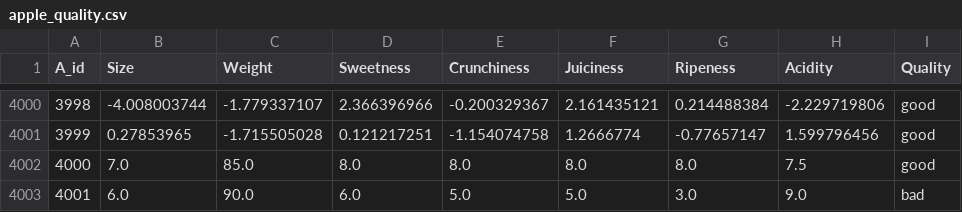
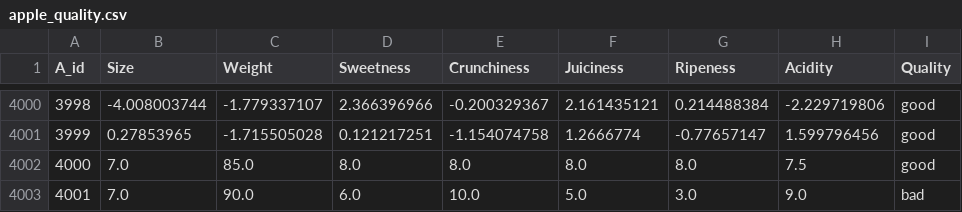
Before and after one commit to taliaXvdb/thuisprojectAPM, a CSV file: Data/apple_quality.csv, drawn as a sheet; only a part is shown, gaps mark what is left out.

```diff
--- a/Data/apple_quality.csv
+++ b/Data/apple_quality.csv
@@ -4002,2 +4002,2 @@ A_id,Size,Weight,Sweetness,Crunchiness,Juiciness,Ripeness,Acidity,Quality
 4000,7.0,85.0,8.0,8.0,8.0,8.0,7.5,good
-4001,6.0,90.0,6.0,5.0,5.0,3.0,9.0,bad
+4001,7.0,90.0,6.0,10.0,5.0,3.0,9.0,bad
```
Also changed, not shown: 3 other files.
